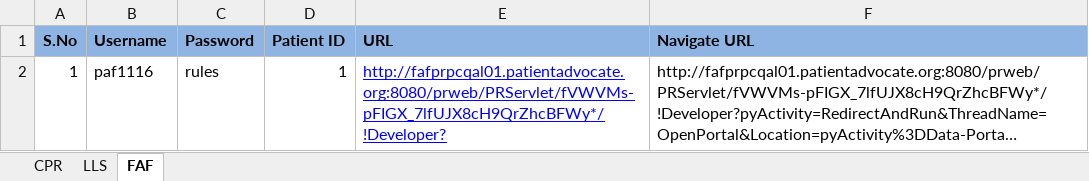
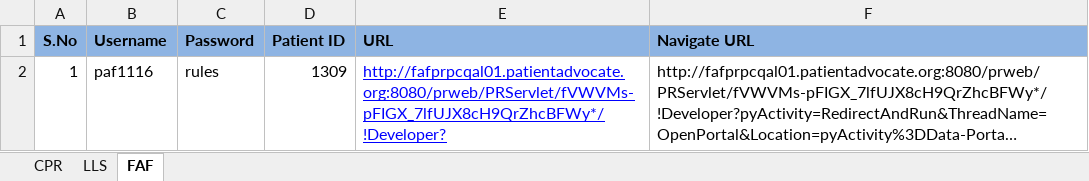
Before and after one commit to sbabupresidency1/fipsar_wp_automation, an Excel workbook: QA/testcases/UploadFiles/PAF_Inputs.xlsx, sheet FAF, drawn as a sheet; long unchanged cells end in …; values as stored, in another font and other column widths than the file's, no borders; the diff names each change by its address in the sheet, - before the commit and + after, or states it on an @@ line.

```diff
--- a/QA/testcases/UploadFiles/PAF_Inputs.xlsx (sheet FAF)
+++ b/QA/testcases/UploadFiles/PAF_Inputs.xlsx (sheet FAF)
-D2 (Patient ID): 1
+D2 (Patient ID): 1309
```
Also changed, not shown: sheet CPR, sheet LLS, charts or pictures, QA/testcases/CPR/CPR_Smoke_Test.xlsx, QA/testcases/TestCaseExeSheet.xlsx, 34 other files.
